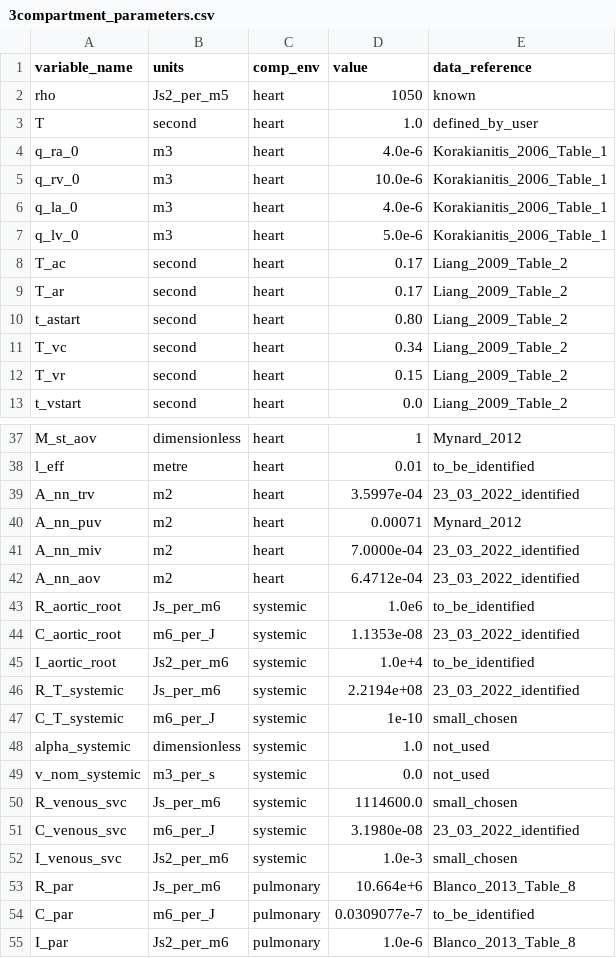
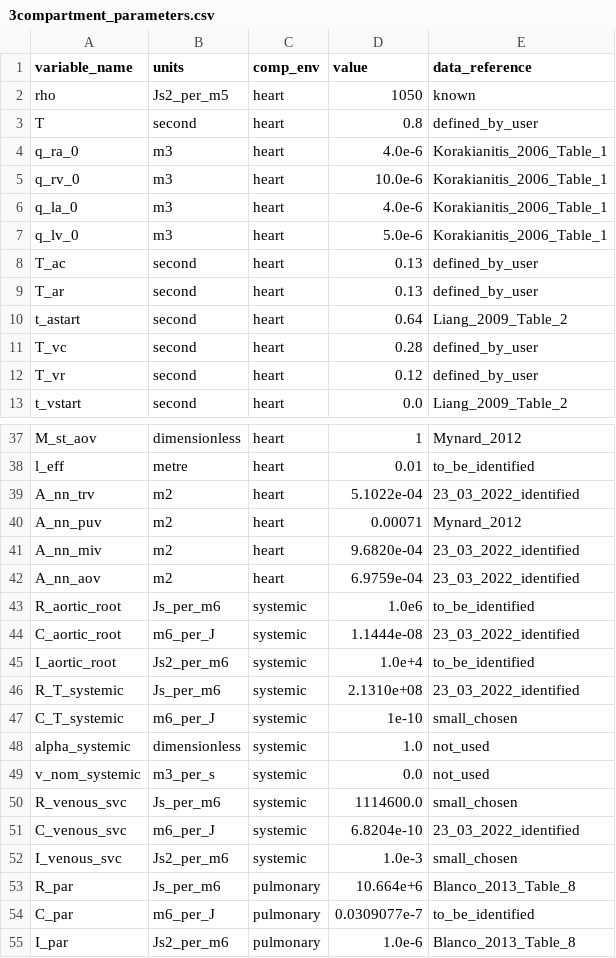
Before and after one commit to FinbarArgus/circulatory_autogen, a CSV file: generated_models/3compartment_parameters.csv, drawn as a sheet; only a part is shown, gaps mark what is left out; the diff covers the shown part only.

```diff
--- a/generated_models/3compartment_parameters.csv
+++ b/generated_models/3compartment_parameters.csv
@@ -2,3 +2,3 @@ variable_name,units,comp_env,value,data_reference
 rho,Js2_per_m5,heart,1050,known
-T,second,heart,1.0,defined_by_user
+T,second,heart,0.8,defined_by_user
 q_ra_0,m3,heart,4.0e-6,Korakianitis_2006_Table_1
@@ -7,7 +7,7 @@ q_la_0,m3,heart,4.0e-6,Korakianitis_2006_Table_1
 q_lv_0,m3,heart,5.0e-6,Korakianitis_2006_Table_1
-T_ac,second,heart,0.17,Liang_2009_Table_2
-T_ar,second,heart,0.17,Liang_2009_Table_2
-t_astart,second,heart,0.80,Liang_2009_Table_2
-T_vc,second,heart,0.34,Liang_2009_Table_2
-T_vr,second,heart,0.15,Liang_2009_Table_2
+T_ac,second,heart,0.13,defined_by_user
+T_ar,second,heart,0.13,defined_by_user
+t_astart,second,heart,0.64,Liang_2009_Table_2
+T_vc,second,heart,0.28,defined_by_user
+T_vr,second,heart,0.12,defined_by_user
 t_vstart,second,heart,0.0,Liang_2009_Table_2
@@ -38,10 +38,10 @@ M_st_aov,dimensionless,heart,1,Mynard_2012
 l_eff,metre,heart,0.01,to_be_identified
-A_nn_trv,m2,heart,3.5997e-04,23_03_2022_identified
+A_nn_trv,m2,heart,5.1022e-04,23_03_2022_identified
 A_nn_puv,m2,heart,0.00071,Mynard_2012
-A_nn_miv,m2,heart,7.0000e-04,23_03_2022_identified
-A_nn_aov,m2,heart,6.4712e-04,23_03_2022_identified
+A_nn_miv,m2,heart,9.6820e-04,23_03_2022_identified
+A_nn_aov,m2,heart,6.9759e-04,23_03_2022_identified
 R_aortic_root,Js_per_m6,systemic,1.0e6,to_be_identified
-C_aortic_root,m6_per_J,systemic,1.1353e-08,23_03_2022_identified
+C_aortic_root,m6_per_J,systemic,1.1444e-08,23_03_2022_identified
 I_aortic_root,Js2_per_m6,systemic,1.0e+4,to_be_identified
-R_T_systemic,Js_per_m6,systemic,2.2194e+08,23_03_2022_identified
+R_T_systemic,Js_per_m6,systemic,2.1310e+08,23_03_2022_identified
 C_T_systemic,m6_per_J,systemic,1e-10,small_chosen
@@ -50,3 +50,3 @@ v_nom_systemic,m3_per_s,systemic,0.0,not_used
 R_venous_svc,Js_per_m6,systemic,1114600.0,small_chosen
-C_venous_svc,m6_per_J,systemic,3.1980e-08,23_03_2022_identified
+C_venous_svc,m6_per_J,systemic,6.8204e-10,23_03_2022_identified
 I_venous_svc,Js2_per_m6,systemic,1.0e-3,small_chosen
```
Also changed, not shown: 4 edited cells elsewhere in this file, resources/3compartment_parameters.csv, resources/3compartment_params_for_id.csv, 7 other files.
